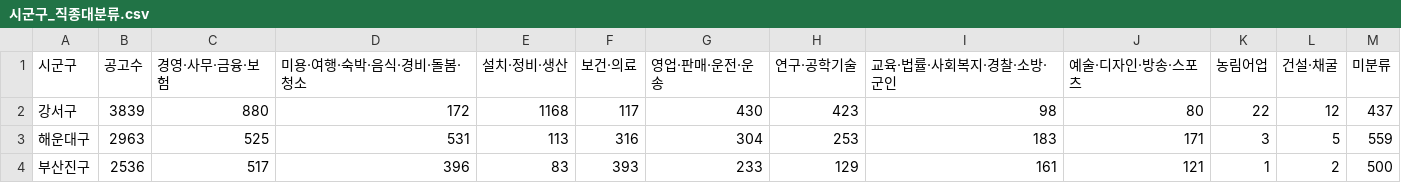
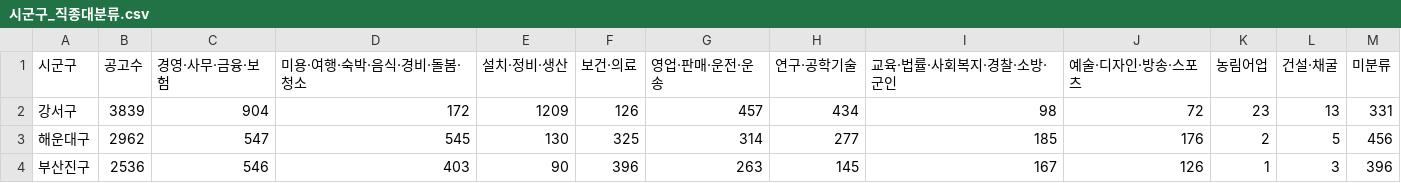
Before and after one commit to gem-9ru/BOAZ_1st_Project, a CSV file: 분석/시군구_직종대분류.csv, drawn as a sheet; only a part is shown; the diff covers the shown part only.

```diff
--- a/분석/시군구_직종대분류.csv
+++ b/분석/시군구_직종대분류.csv
@@ -1,4 +1,4 @@
 시군구,공고수,경영·사무·금융·보험,미용·여행·숙박·음식·경비·돌봄·청소,설치·정비·생산,보건·의료,영업·판매·운전·운송,연구·공학기술,교육·법률·사회복지·경찰·소방·군인,예술·디자인·방송·스포츠,농림어업,건설·채굴,미분류
-강서구,3839,880,172,1168,117,430,423,98,80,22,12,437
-해운대구,2963,525,531,113,316,304,253,183,171,3,5,559
-부산진구,2536,517,396,83,393,233,129,161,121,1,2,500
+강서구,3839,904,172,1209,126,457,434,98,72,23,13,331
+해운대구,2962,547,545,130,325,314,277,185,176,2,5,456
+부산진구,2536,546,403,90,396,263,145,167,126,1,3,396
```
Also changed, not shown: 132 edited cells elsewhere in this file, 부산/부산_직종별_집계.csv, 부산/직종분류_정확도.csv, 19 other files.
